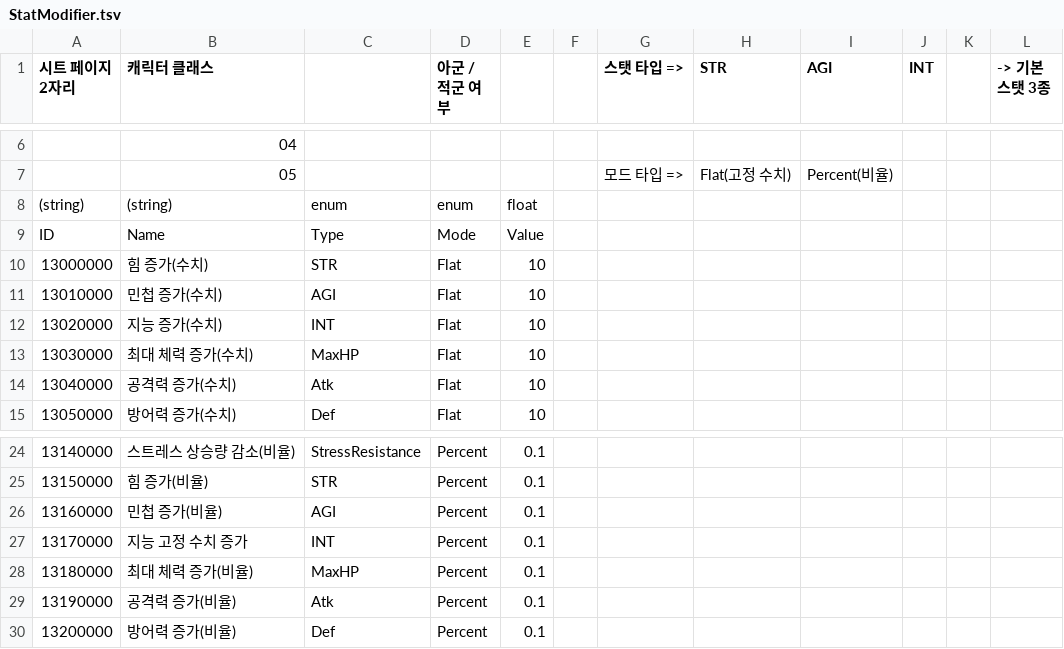
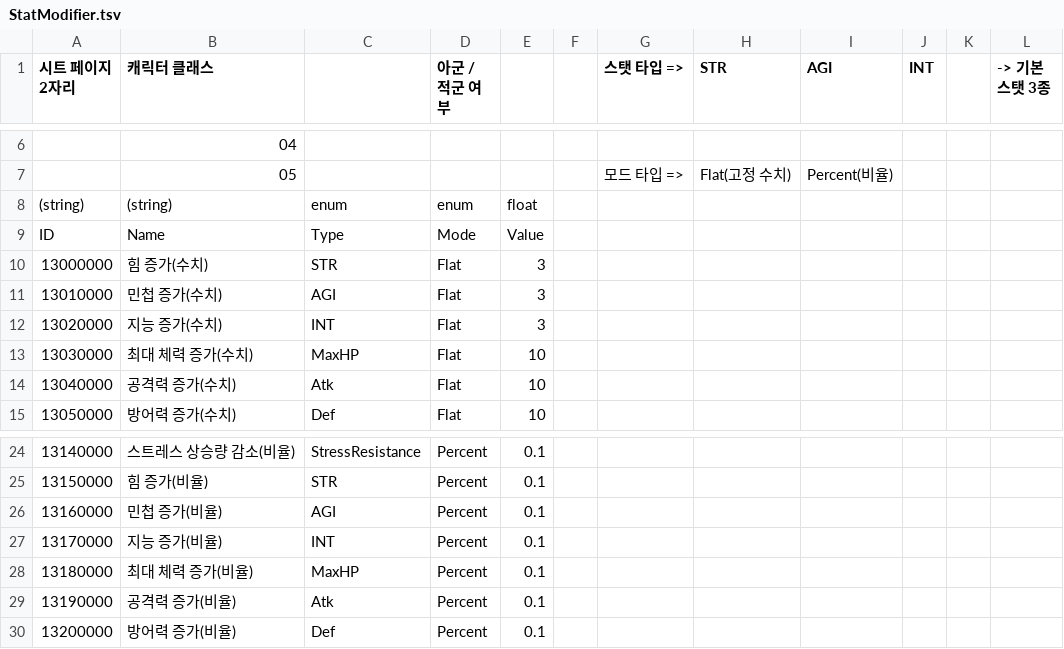
Before and after one commit to Dost-Released-Project/Bond, a TSV file: Assets/Data/TSV/StatModifier.tsv, drawn as a sheet; only a part is shown, gaps mark what is left out.

```diff
--- a/Assets/Data/TSV/StatModifier.tsv
+++ b/Assets/Data/TSV/StatModifier.tsv
@@ -9,5 +9,5 @@
 ID	Name	Type	Mode	Value							
-13000000	힘 증가(수치)	STR	Flat	10							
-13010000	민첩 증가(수치)	AGI	Flat	10							
-13020000	지능 증가(수치)	INT	Flat	10							
+13000000	힘 증가(수치)	STR	Flat	3							
+13010000	민첩 증가(수치)	AGI	Flat	3							
+13020000	지능 증가(수치)	INT	Flat	3							
 13030000	최대 체력 증가(수치)	MaxHP	Flat	10							
@@ -26,3 +26,3 @@ ID	Name	Type	Mode	Value
 13160000	민첩 증가(비율)	AGI	Percent	0.1							
-13170000	지능 고정 수치 증가	INT	Percent	0.1							
+13170000	지능 증가(비율)	INT	Percent	0.1							
 13180000	최대 체력 증가(비율)	MaxHP	Percent	0.1							
```
Also changed, not shown: Assets/Data/TSV/accessory.tsv, Assets/Data/TSV/consumable.tsv, 19 other files.
